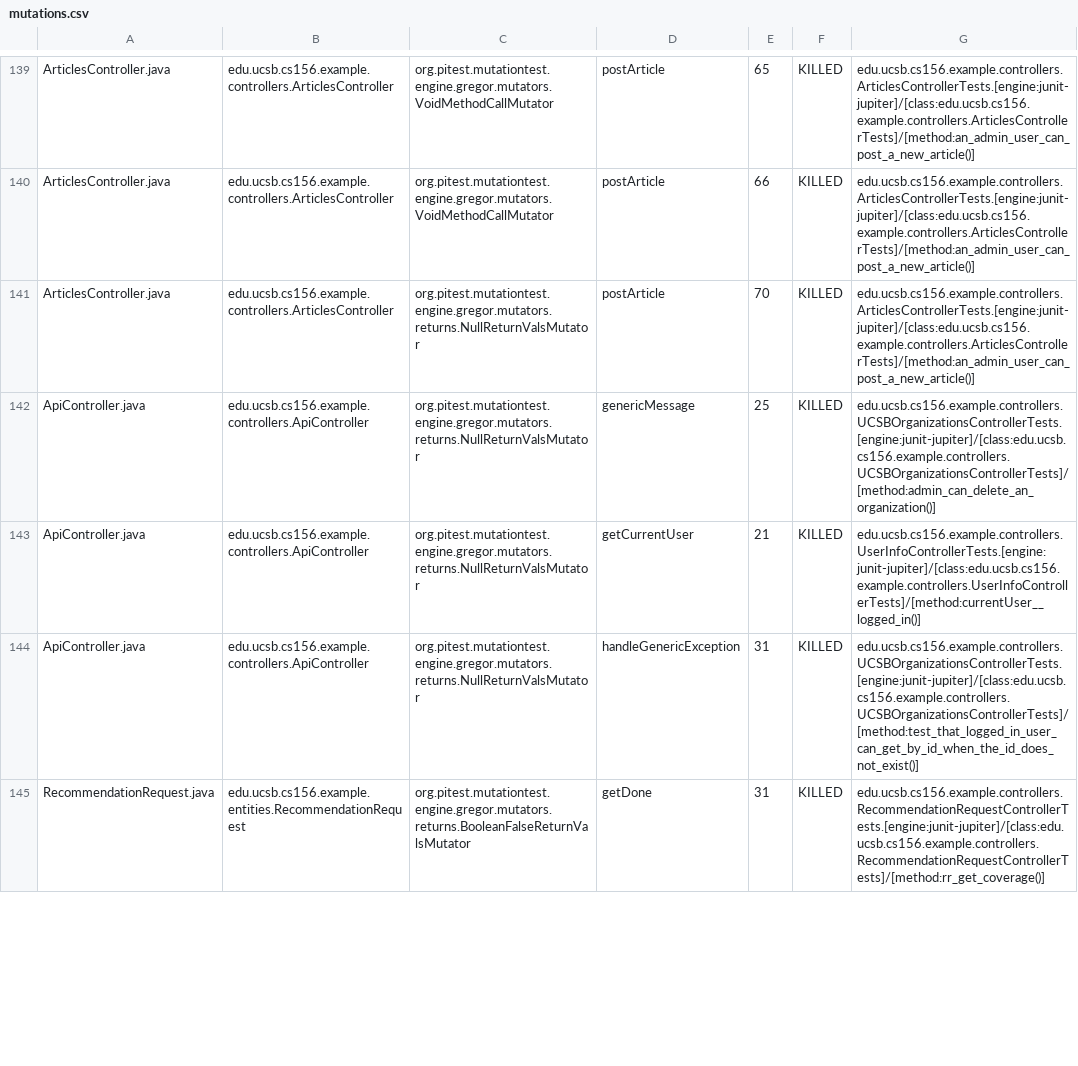
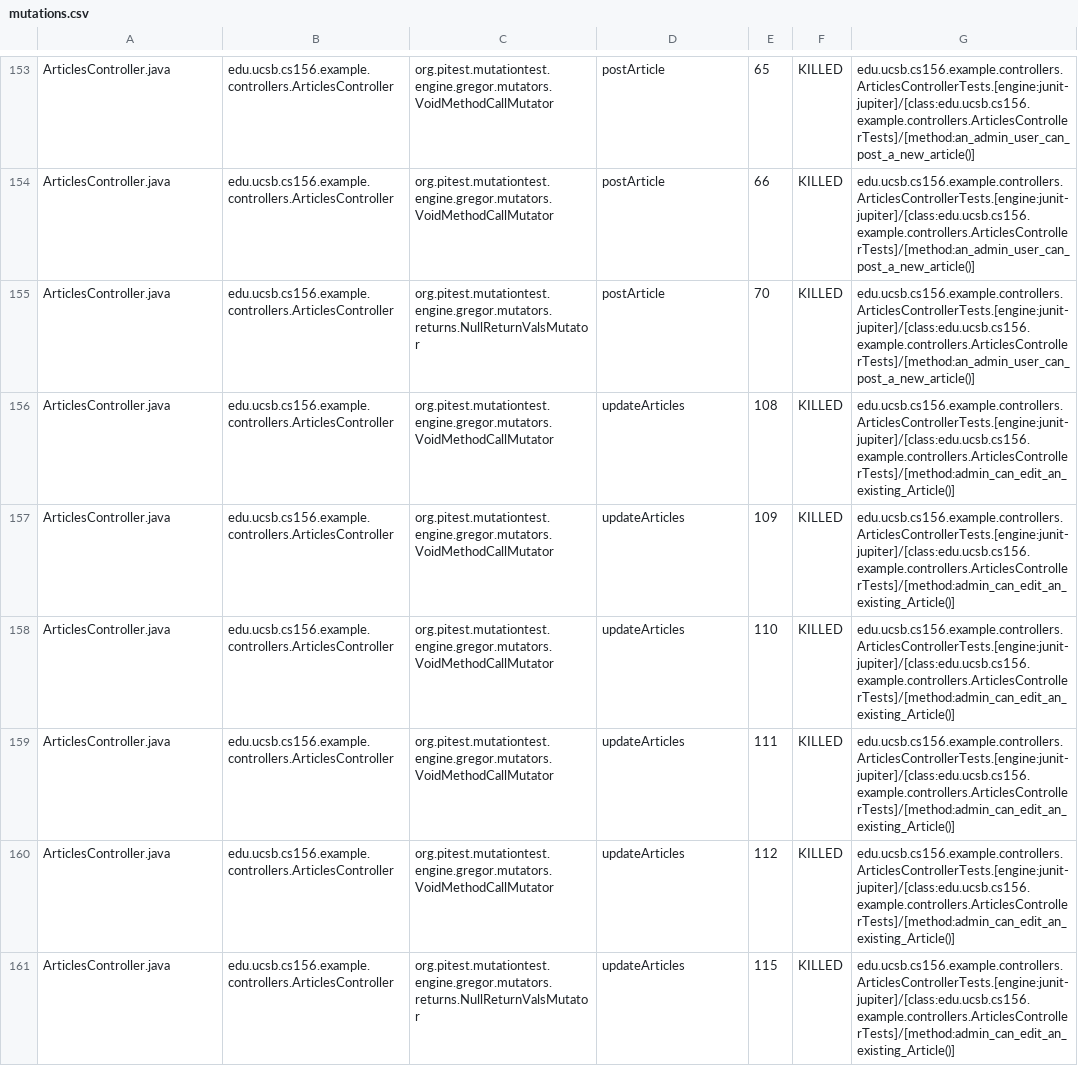
Before and after one commit to ucsb-cs156-s24/team02-s24-5pm-4, a CSV file: pitest/mutations.csv, drawn as a sheet; only a part is shown, gaps mark what is left out; the diff covers the shown part only.

Commit message:
Deploying to gh-pages from @ ucsb-cs156-s24/team02-s24-5pm-4@9476ca38d9b917cd8cfe6a52e7bd5fc96f0fe77b 🚀

```diff
--- a/pitest/mutations.csv
+++ b/pitest/mutations.csv
@@ -141,5 +155,7 @@ ArticlesController.java,edu.ucsb.cs156.example.controllers.ArticlesController,or
 ArticlesController.java,edu.ucsb.cs156.example.controllers.ArticlesController,org.pitest.mutationtest.engine.gregor.mutators.returns.NullReturnValsMutator,postArticle,70,KILLED,edu.ucsb.cs156.example.controllers.ArticlesControllerTests.[engine:junit-jupiter]/[class:edu.ucsb.cs156.example.controllers.ArticlesControllerTests]/[method:an_admin_user_can_post_a_new_article()]
-ApiController.java,edu.ucsb.cs156.example.controllers.ApiController,org.pitest.mutationtest.engine.gregor.mutators.returns.NullReturnValsMutator,genericMessage,25,KILLED,edu.ucsb.cs156.example.controllers.UCSBOrganizationsControllerTests.[engine:junit-jupiter]/[class:edu.ucsb.cs156.example.controllers.UCSBOrganizationsControllerTests]/[method:admin_can_delete_an_organization()]
-ApiController.java,edu.ucsb.cs156.example.controllers.ApiController,org.pitest.mutationtest.engine.gregor.mutators.returns.NullReturnValsMutator,getCurrentUser,21,KILLED,edu.ucsb.cs156.example.controllers.UserInfoControllerTests.[engine:junit-jupiter]/[class:edu.ucsb.cs156.example.controllers.UserInfoControllerTests]/[method:currentUser__logged_in()]
-ApiController.java,edu.ucsb.cs156.example.controllers.ApiController,org.pitest.mutationtest.engine.gregor.mutators.returns.NullReturnValsMutator,handleGenericException,31,KILLED,edu.ucsb.cs156.example.controllers.UCSBOrganizationsControllerTests.[engine:junit-jupiter]/[class:edu.ucsb.cs156.example.controllers.UCSBOrganizationsControllerTests]/[method:test_that_logged_in_user_can_get_by_id_when_the_id_does_not_exist()]
-RecommendationRequest.java,edu.ucsb.cs156.example.entities.RecommendationRequest,org.pitest.mutationtest.engine.gregor.mutators.returns.BooleanFalseReturnValsMutator,getDone,31,KILLED,edu.ucsb.cs156.example.controllers.RecommendationRequestControllerTests.[engine:junit-jupiter]/[class:edu.ucsb.cs156.example.controllers.RecommendationRequestControllerTests]/[method:rr_get_coverage()]
+ArticlesController.java,edu.ucsb.cs156.example.controllers.ArticlesController,org.pitest.mutationtest.engine.gregor.mutators.VoidMethodCallMutator,updateArticles,108,KILLED,edu.ucsb.cs156.example.controllers.ArticlesControllerTests.[engine:junit-jupiter]/[class:edu.ucsb.cs156.example.controllers.ArticlesControllerTests]/[method:admin_can_edit_an_existing_Article()]
+ArticlesController.java,edu.ucsb.cs156.example.controllers.ArticlesController,org.pitest.mutationtest.engine.gregor.mutators.VoidMethodCallMutator,updateArticles,109,KILLED,edu.ucsb.cs156.example.controllers.ArticlesControllerTests.[engine:junit-jupiter]/[class:edu.ucsb.cs156.example.controllers.ArticlesControllerTests]/[method:admin_can_edit_an_existing_Article()]
+ArticlesController.java,edu.ucsb.cs156.example.controllers.ArticlesController,org.pitest.mutationtest.engine.gregor.mutators.VoidMethodCallMutator,updateArticles,110,KILLED,edu.ucsb.cs156.example.controllers.ArticlesControllerTests.[engine:junit-jupiter]/[class:edu.ucsb.cs156.example.controllers.ArticlesControllerTests]/[method:admin_can_edit_an_existing_Article()]
+ArticlesController.java,edu.ucsb.cs156.example.controllers.ArticlesController,org.pitest.mutationtest.engine.gregor.mutators.VoidMethodCallMutator,updateArticles,111,KILLED,edu.ucsb.cs156.example.controllers.ArticlesControllerTests.[engine:junit-jupiter]/[class:edu.ucsb.cs156.example.controllers.ArticlesControllerTests]/[method:admin_can_edit_an_existing_Article()]
+ArticlesController.java,edu.ucsb.cs156.example.controllers.ArticlesController,org.pitest.mutationtest.engine.gregor.mutators.VoidMethodCallMutator,updateArticles,112,KILLED,edu.ucsb.cs156.example.controllers.ArticlesControllerTests.[engine:junit-jupiter]/[class:edu.ucsb.cs156.example.controllers.ArticlesControllerTests]/[method:admin_can_edit_an_existing_Article()]
+ArticlesController.java,edu.ucsb.cs156.example.controllers.ArticlesController,org.pitest.mutationtest.engine.gregor.mutators.returns.NullReturnValsMutator,updateArticles,115,KILLED,edu.ucsb.cs156.example.controllers.ArticlesControllerTests.[engine:junit-jupiter]/[class:edu.ucsb.cs156.example.controllers.ArticlesControllerTests]/[method:admin_can_edit_an_existing_Article()]
```
Also changed, not shown: 5 added rows, 1 removed row and 81 moved rows elsewhere in this file, 20 other files.
